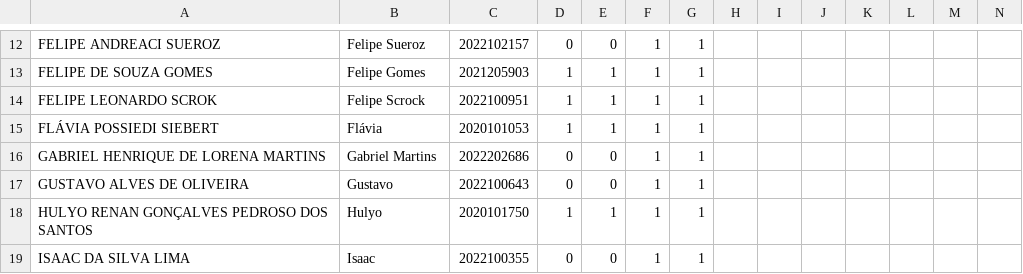
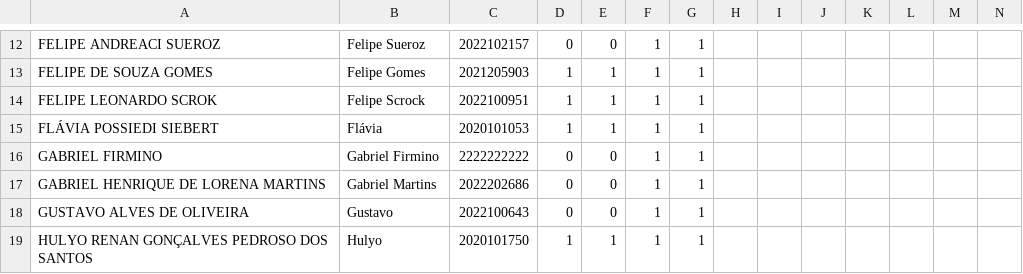
Before and after one commit to fernandocastillovicencio/medias-UB-castillo, a CSV file: hidraulica.csv, drawn as a sheet; only a part is shown, gaps mark what is left out; the shorter side is filled out with more unchanged rows; rows hold the shown columns only; the diff names each change by its address in the sheet, - before the commit and + after, or states it on an @@ line.

Commit message:
testj

```diff
--- a/hidraulica.csv
+++ b/hidraulica.csv
+row 16: GABRIEL FIRMINO | Gabriel Firmino | 2222222222 | 0 | 0 | 1 | 1
```
